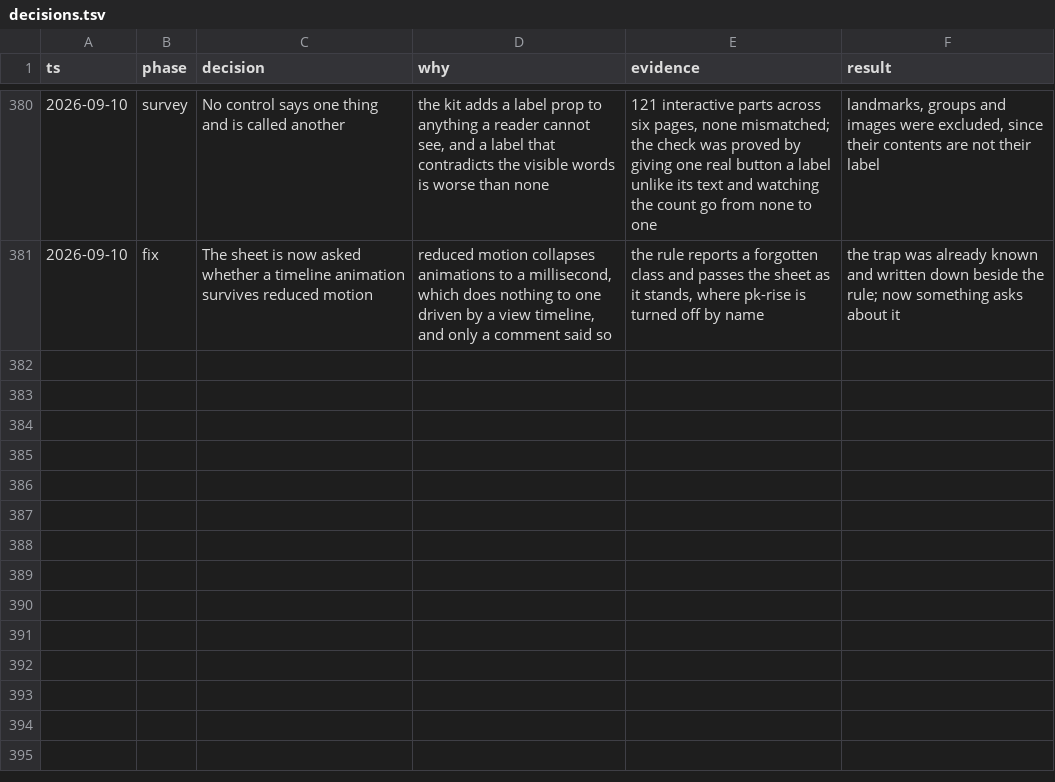
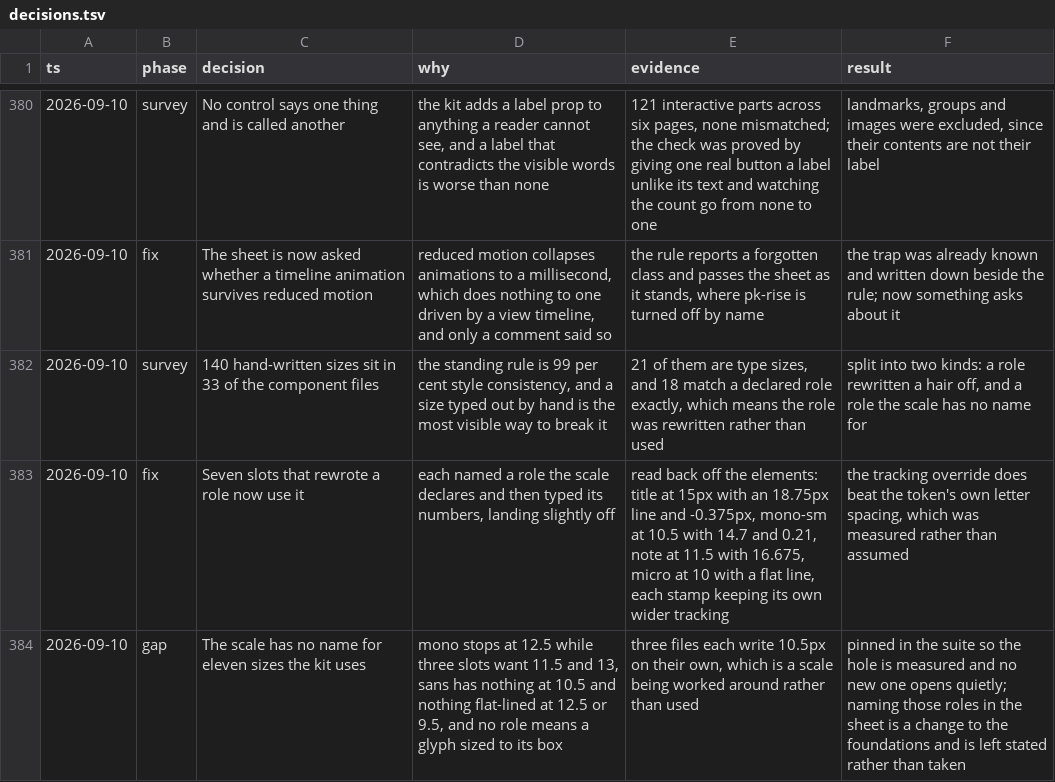
Before and after one commit to tyler-mitchell/infinite-canvas, a TSV file: packages/polkadot-ui/docs/internal/decisions.tsv, drawn as a sheet; only a part is shown, gaps mark what is left out; the diff names each change by its address in the sheet, - before the commit and + after, or states it on an @@ line.

Commit message:
style(polkadot-ui): the two stamps use the micro role, and the scale is now guarded
Both uppercase stamps matched micro in size, line and weight and differed only in a wider
tracking, which each keeps. Read back off the elements: 10px on a flat line at weight 500,
tracking 0.6px on the deck and 0.8px on the pending card. The tracking override does beat
the role's own letter spacing, which was measured rather than assumed.

The guard reports any slot that writes out a size the scale already declares. Eleven
remain and are pinned, because they are not drift: mono stops at 12.5 while three slots
want it at 11.5 and 13, sans has nothing at 10.5 and nothing flat-lined at 12.5 or 9.5,
and no role means a glyph sized to the box that holds it.

Naming those roles is a change to the foundations rather than a fix, so the hole is
measured and stated instead of patched by bending a slot onto a role that means something
else. Nothing new can open quietly while the list is pinned.

```diff
--- a/packages/polkadot-ui/docs/internal/decisions.tsv
+++ b/packages/polkadot-ui/docs/internal/decisions.tsv
+row 382: 2026-09-10 | survey | 140 hand-written sizes sit in 33 of the component files | the standing rule is 99 per cent style consistency, and a size typed out by hand is the most visible way to break it | 21 of them are type sizes, and 18 match a declared role exactly, which means the role was rewritten rather than used | split into two kinds: a role rewritten a hair off, and a role the scale has no name for
+row 383: 2026-09-10 | fix | Seven slots that rewrote a role now use it | each named a role the scale declares and then typed its numbers, landing slightly off | read back off the elements: title at 15px with an 18.75px line and -0.375px, mono-sm at 10.5 with 14.7 and 0.21, note at 11.5 with 16.675, micro at 10 with a flat line, each stamp keeping its own wider tracking | the tracking override does beat the token's own letter spacing, which was measured rather than assumed
+row 384: 2026-09-10 | gap | The scale has no name for eleven sizes the kit uses | mono stops at 12.5 while three slots want 11.5 and 13, sans has nothing at 10.5 and nothing flat-lined at 12.5 or 9.5, and no role means a glyph sized to its box | three files each write 10.5px on their own, which is a scale being worked around rather than used | pinned in the suite so the hole is measured and no new one opens quietly; naming those roles in the sheet is a change to the foundations and is left stated rather than taken
```
Also changed, not shown: 3 other files.
